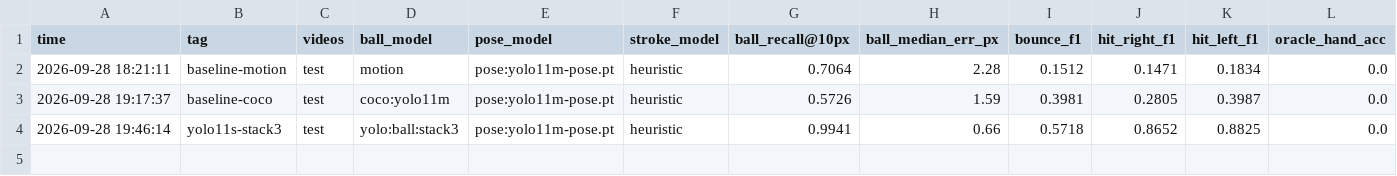
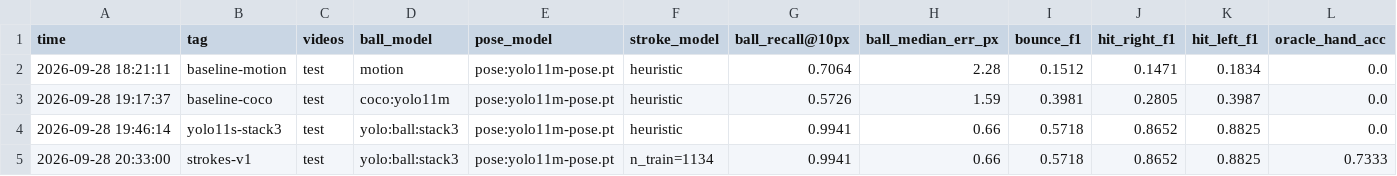
Before and after one commit to kevnlin/pongAI, a CSV file: results/history.csv, drawn as a sheet; only a part is shown; rows hold the shown columns only; the diff names each change by its address in the sheet, - before the commit and + after, or states it on an @@ line.

```diff
--- a/results/history.csv
+++ b/results/history.csv
+row 5: 2026-09-28 20:33:00 | strokes-v1 | test | yolo:ball:stack3 | pose:yolo11m-pose.pt | n_train=1134 | 0.9941 | 0.66 | 0.5718 | 0.8652 | 0.8825 | 0.7333
```
Also changed, not shown: 1 other file.
